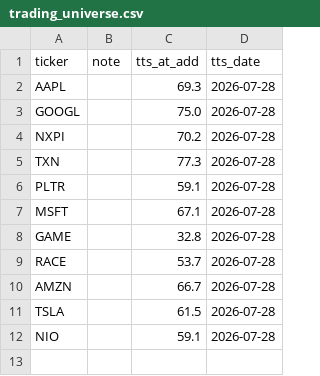
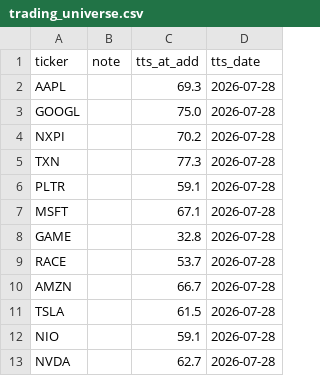
Before and after one commit to rafamarino04/portfolio-manager, a CSV file: data/trading_universe.csv, drawn as a sheet; the diff names each change by its address in the sheet, - before the commit and + after, or states it on an @@ line.

Commit message:
Aggiorna universo trading - 2026-07-28

```diff
--- a/data/trading_universe.csv
+++ b/data/trading_universe.csv
+row 13: NVDA |  | 62.7 | 2026-07-28
```
